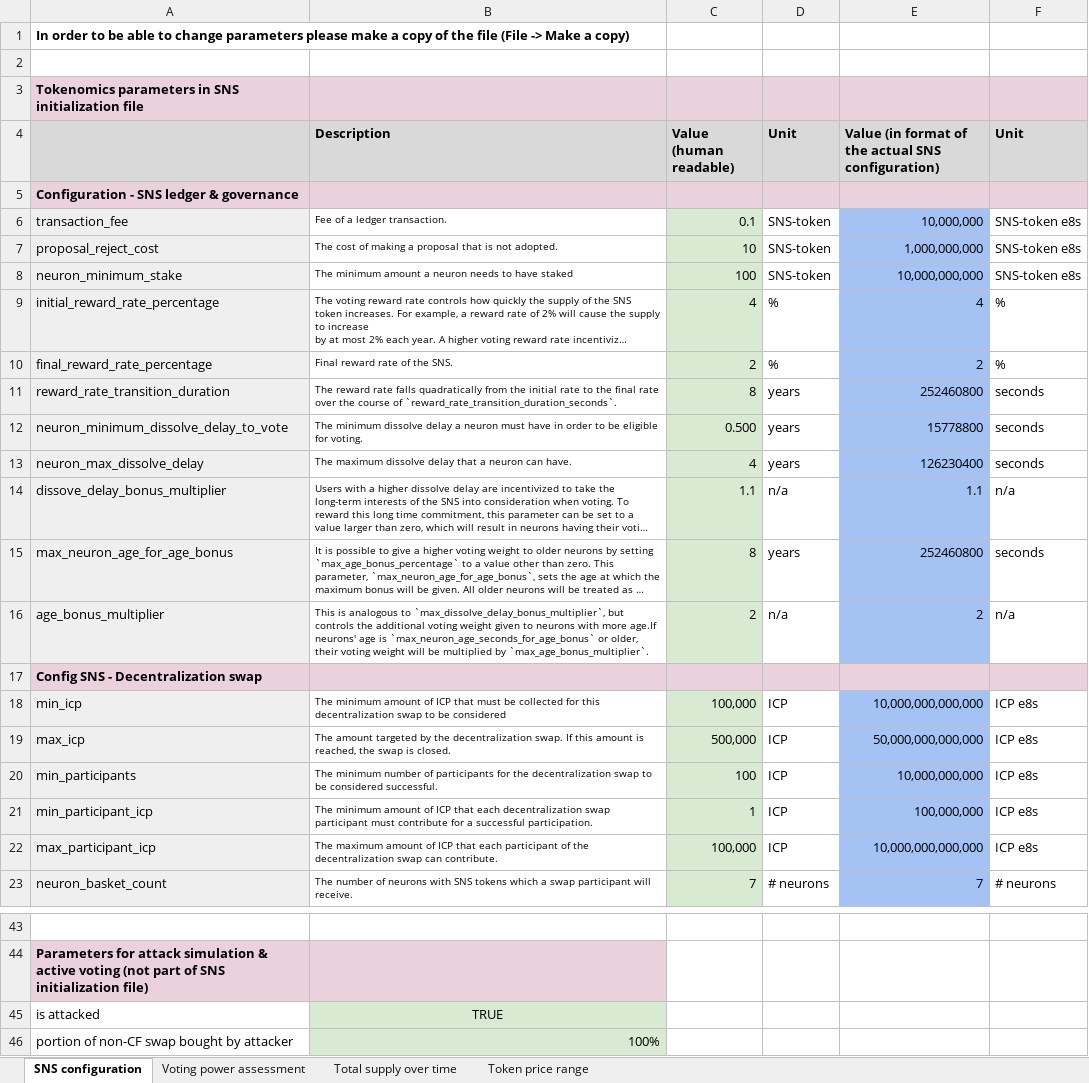
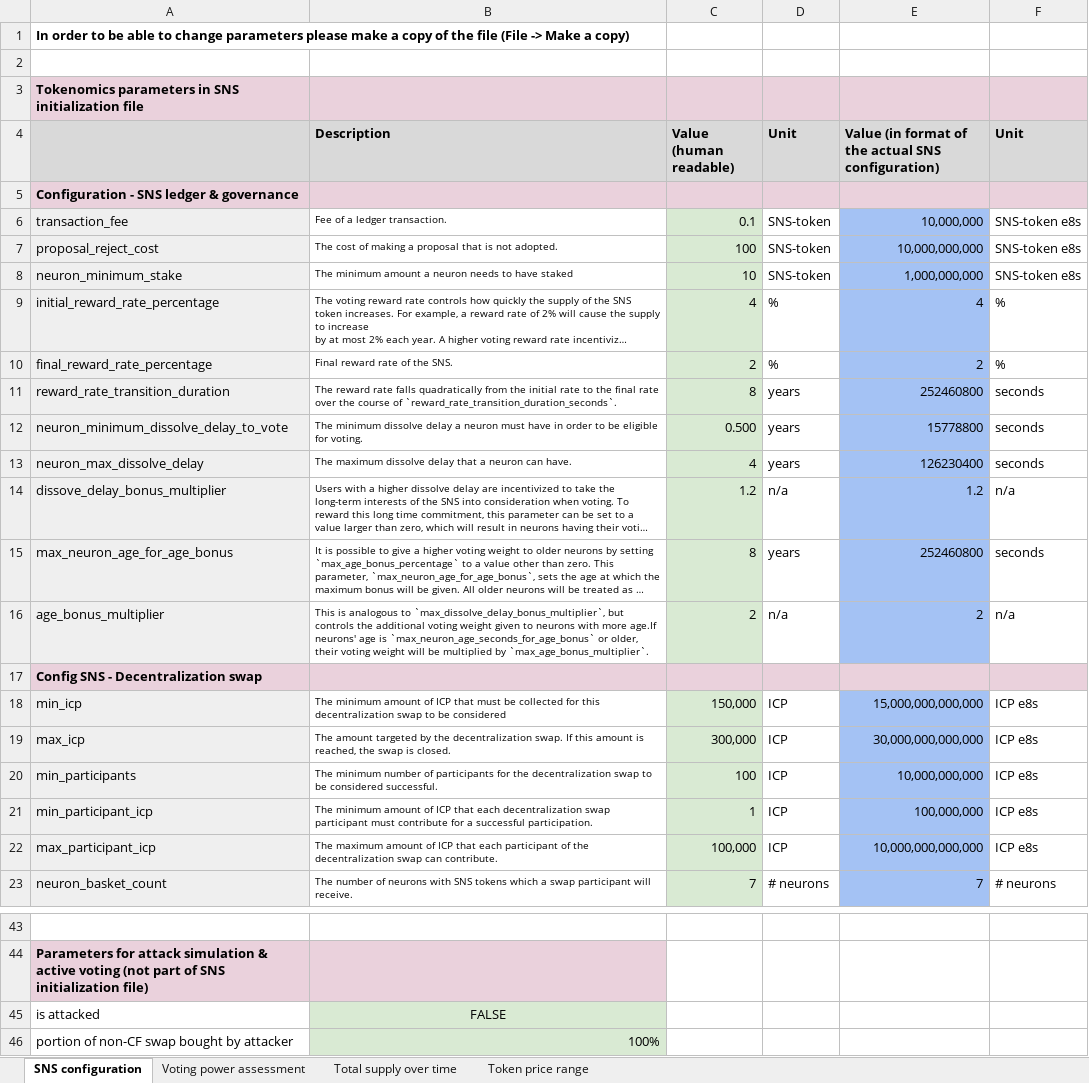
Before and after one commit to Neural-Arena-DAO/docs, an Excel workbook: SNS tokenomics tool.xlsx, sheet SNS configuration, drawn as a sheet; only a part is shown, gaps mark what is left out; long unchanged cells end in …; values as stored, in another font and other column widths than the file's, no borders; the diff names each change by its address in the sheet, - before the commit and + after, or states it on an @@ line.

Commit message:
fix: config

```diff
--- a/SNS tokenomics tool.xlsx (sheet SNS configuration)
+++ b/SNS tokenomics tool.xlsx (sheet SNS configuration)
-C7 (Value (human readable)): 10
+C7 (Value (human readable)): 100
-E7: 1,000,000,000
+E7: 10,000,000,000
-C8 (Value (human readable)): 100
+C8 (Value (human readable)): 10
-E8: 10,000,000,000
+E8: 1,000,000,000
-C14 (Value (human readable)): 1.1
+C14 (Value (human readable)): 1.2
-E14: 1.1
+E14: 1.2
-C18 (Value (human readable)): 100,000
+C18 (Value (human readable)): 150,000
-E18: 10,000,000,000,000
+E18: 15,000,000,000,000
-C19 (Value (human readable)): 500,000
+C19 (Value (human readable)): 300,000
-E19: 50,000,000,000,000
+E19: 30,000,000,000,000
-B45 (Description): TRUE
+B45 (Description): FALSE
```
Also changed, not shown: sheet Total supply over time, sheet Voting power assessment, sheet Token price range, charts or pictures, 9 other files.
